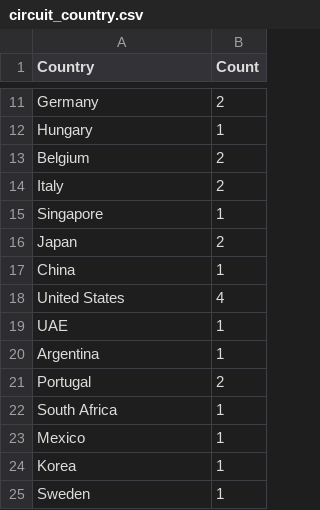
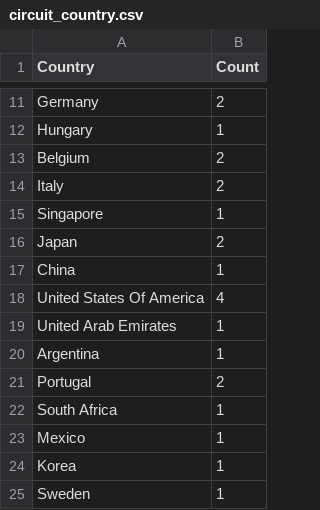
Before and after one commit to swly777/FIT3179, a CSV file: circuit_country.csv, drawn as a sheet; only a part is shown, gaps mark what is left out.

Commit message:
Add files via upload

```diff
--- a/circuit_country.csv
+++ b/circuit_country.csv
@@ -17,4 +17,4 @@ Japan,2
 China,1
-United States,4
-UAE,1
+United States Of America ,4
+United Arab Emirates,1
 Argentina,1
```
